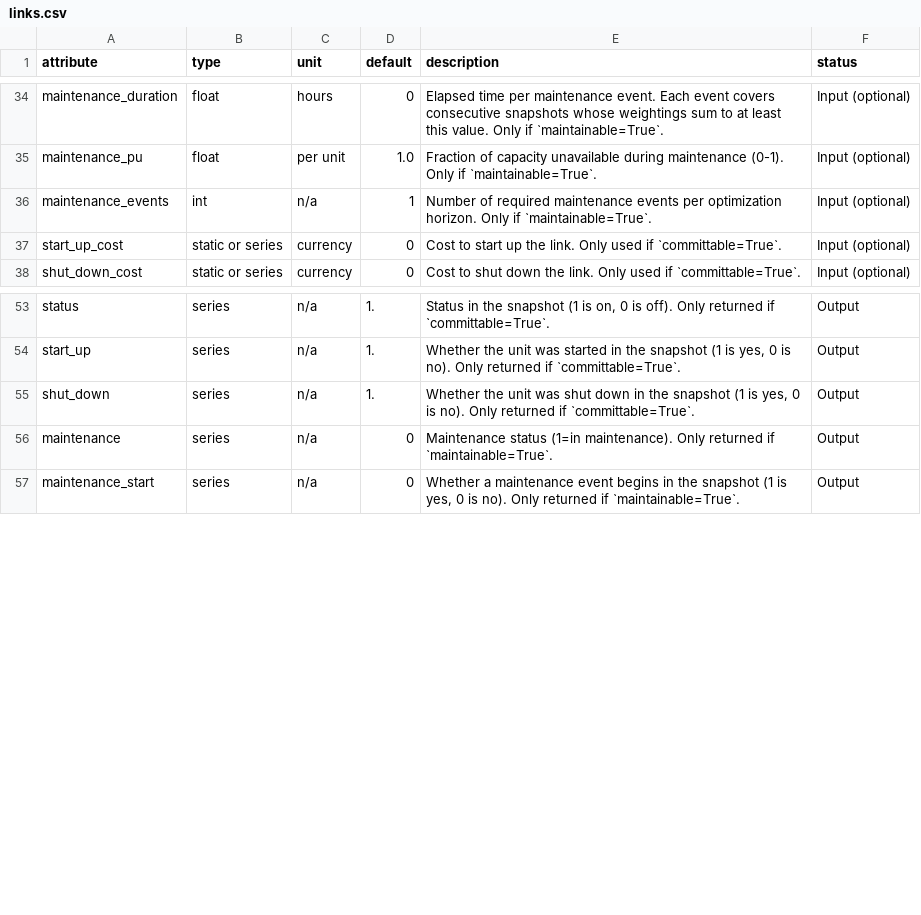
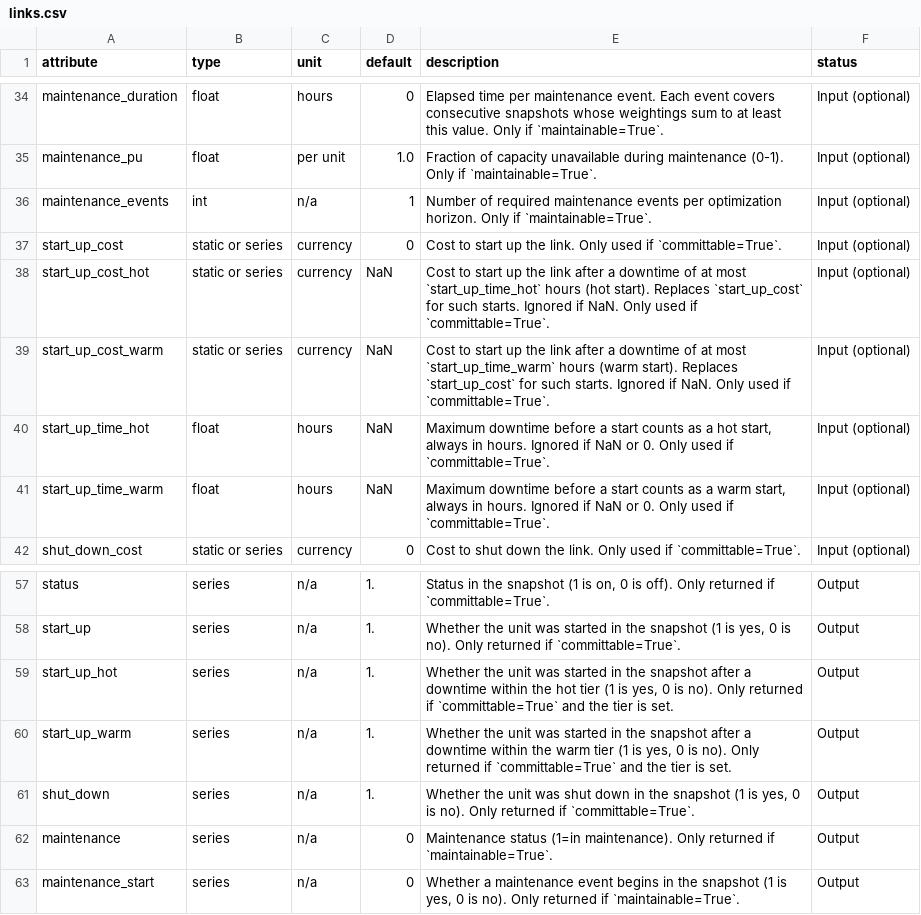
Before and after one commit to lkstrp/PyPSA, a CSV file: pypsa/data/component_attrs/links.csv, drawn as a sheet; only a part is shown, gaps mark what is left out; the diff names each change by its address in the sheet, - before the commit and + after, or states it on an @@ line.

```diff
--- a/pypsa/data/component_attrs/links.csv
+++ b/pypsa/data/component_attrs/links.csv
+row 38: start_up_cost_hot | static or series | currency | NaN | Cost to start up the link after a downtime of at most `start_up_time_hot` hours (hot start). Replaces `start_up_cost` for such starts. Ignored if NaN. Only used if `committable=True`. | Input (optional)
+row 39: start_up_cost_warm | static or series | currency | NaN | Cost to start up the link after a downtime of at most `start_up_time_warm` hours (warm start). Replaces `start_up_cost` for such starts. Ignored if NaN. Only used if `committable=True`. | Input (optional)
+row 40: start_up_time_hot | float | hours | NaN | Maximum downtime before a start counts as a hot start, always in hours. Ignored if NaN or 0. Only used if `committable=True`. | Input (optional)
+row 41: start_up_time_warm | float | hours | NaN | Maximum downtime before a start counts as a warm start, always in hours. Ignored if NaN or 0. Only used if `committable=True`. | Input (optional)
+row 59: start_up_hot | series | n/a | 1. | Whether the unit was started in the snapshot after a downtime within the hot tier (1 is yes, 0 is no). Only returned if `committable=True` and the tier is set. | Output
+row 60: start_up_warm | series | n/a | 1. | Whether the unit was started in the snapshot after a downtime within the warm tier (1 is yes, 0 is no). Only returned if `committable=True` and the tier is set. | Output
```
Also changed, not shown: pypsa/data/component_attrs/generators.csv, pypsa/data/component_attrs/processes.csv, 19 other files.
